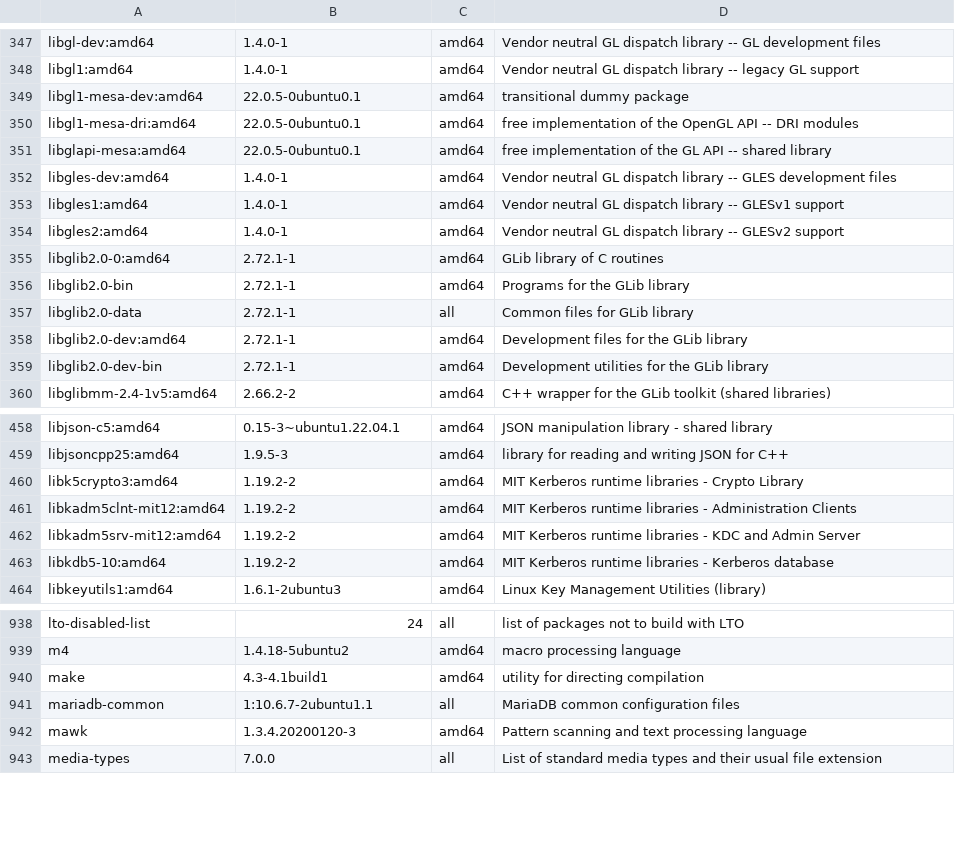
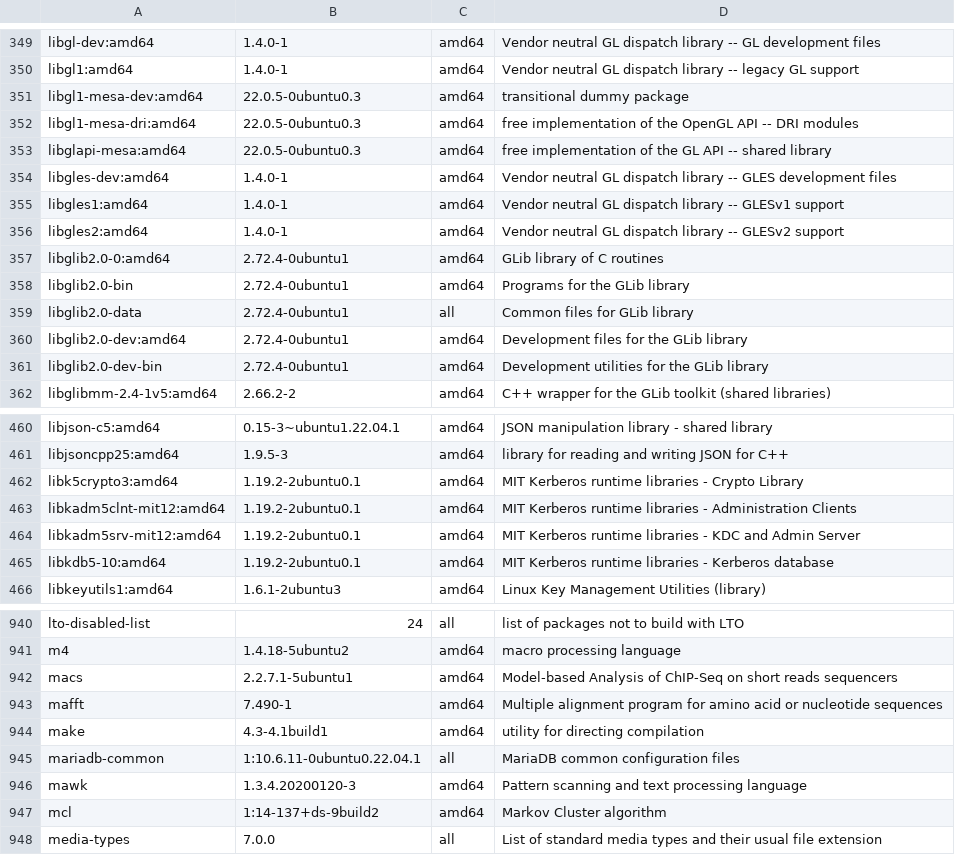
Before and after one commit to Tuteja-Lab/containers, a TSV file: r_4.2.2/apt-packages.tsv, drawn as a sheet; only a part is shown, gaps mark what is left out; the diff covers the shown part only.

```diff
--- a/r_4.2.2/apt-packages.tsv
+++ b/r_4.2.2/apt-packages.tsv
@@ -348,5 +350,5 @@ libgl-dev:amd64	1.4.0-1	amd64	Vendor neutral GL dispatch library -- GL developme
 libgl1:amd64	1.4.0-1	amd64	Vendor neutral GL dispatch library -- legacy GL support
-libgl1-mesa-dev:amd64	22.0.5-0ubuntu0.1	amd64	transitional dummy package
-libgl1-mesa-dri:amd64	22.0.5-0ubuntu0.1	amd64	free implementation of the OpenGL API -- DRI modules
-libglapi-mesa:amd64	22.0.5-0ubuntu0.1	amd64	free implementation of the GL API -- shared library
+libgl1-mesa-dev:amd64	22.0.5-0ubuntu0.3	amd64	transitional dummy package
+libgl1-mesa-dri:amd64	22.0.5-0ubuntu0.3	amd64	free implementation of the OpenGL API -- DRI modules
+libglapi-mesa:amd64	22.0.5-0ubuntu0.3	amd64	free implementation of the GL API -- shared library
 libgles-dev:amd64	1.4.0-1	amd64	Vendor neutral GL dispatch library -- GLES development files
@@ -354,7 +356,7 @@ libgles1:amd64	1.4.0-1	amd64	Vendor neutral GL dispatch library -- GLESv1 suppor
 libgles2:amd64	1.4.0-1	amd64	Vendor neutral GL dispatch library -- GLESv2 support
-libglib2.0-0:amd64	2.72.1-1	amd64	GLib library of C routines
-libglib2.0-bin	2.72.1-1	amd64	Programs for the GLib library
-libglib2.0-data	2.72.1-1	all	Common files for GLib library
-libglib2.0-dev:amd64	2.72.1-1	amd64	Development files for the GLib library
-libglib2.0-dev-bin	2.72.1-1	amd64	Development utilities for the GLib library
+libglib2.0-0:amd64	2.72.4-0ubuntu1	amd64	GLib library of C routines
+libglib2.0-bin	2.72.4-0ubuntu1	amd64	Programs for the GLib library
+libglib2.0-data	2.72.4-0ubuntu1	all	Common files for GLib library
+libglib2.0-dev:amd64	2.72.4-0ubuntu1	amd64	Development files for the GLib library
+libglib2.0-dev-bin	2.72.4-0ubuntu1	amd64	Development utilities for the GLib library
 libglibmm-2.4-1v5:amd64	2.66.2-2	amd64	C++ wrapper for the GLib toolkit (shared libraries)
@@ -459,6 +461,6 @@ libjson-c5:amd64	0.15-3~ubuntu1.22.04.1	amd64	JSON manipulation library - shared
 libjsoncpp25:amd64	1.9.5-3	amd64	library for reading and writing JSON for C++
-libk5crypto3:amd64	1.19.2-2	amd64	MIT Kerberos runtime libraries - Crypto Library
-libkadm5clnt-mit12:amd64	1.19.2-2	amd64	MIT Kerberos runtime libraries - Administration Clients
-libkadm5srv-mit12:amd64	1.19.2-2	amd64	MIT Kerberos runtime libraries - KDC and Admin Server
-libkdb5-10:amd64	1.19.2-2	amd64	MIT Kerberos runtime libraries - Kerberos database
+libk5crypto3:amd64	1.19.2-2ubuntu0.1	amd64	MIT Kerberos runtime libraries - Crypto Library
+libkadm5clnt-mit12:amd64	1.19.2-2ubuntu0.1	amd64	MIT Kerberos runtime libraries - Administration Clients
+libkadm5srv-mit12:amd64	1.19.2-2ubuntu0.1	amd64	MIT Kerberos runtime libraries - KDC and Admin Server
+libkdb5-10:amd64	1.19.2-2ubuntu0.1	amd64	MIT Kerberos runtime libraries - Kerberos database
 libkeyutils1:amd64	1.6.1-2ubuntu3	amd64	Linux Key Management Utilities (library)
@@ -939,5 +941,8 @@ lto-disabled-list	24	all	list of packages not to build with LTO
 m4	1.4.18-5ubuntu2	amd64	macro processing language
+macs	2.2.7.1-5ubuntu1	amd64	Model-based Analysis of ChIP-Seq on short reads sequencers
+mafft	7.490-1	amd64	Multiple alignment program for amino acid or nucleotide sequences
 make	4.3-4.1build1	amd64	utility for directing compilation
-mariadb-common	1:10.6.7-2ubuntu1.1	all	MariaDB common configuration files
+mariadb-common	1:10.6.11-0ubuntu0.22.04.1	all	MariaDB common configuration files
 mawk	1.3.4.20200120-3	amd64	Pattern scanning and text processing language
+mcl	1:14-137+ds-9build2	amd64	Markov Cluster algorithm
 media-types	7.0.0	all	List of standard media types and their usual file extension
```
Also changed, not shown: 2 added rows and 71 edited cells elsewhere in this file, r_4.2.2/python-packages.tsv, r_4.2.2/r-packages.tsv, 1 other file.
